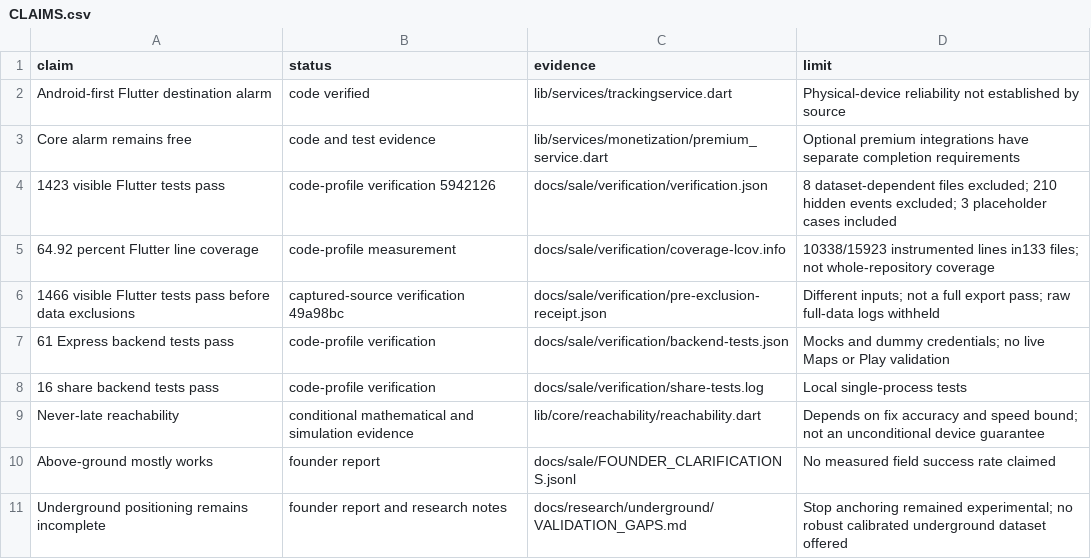
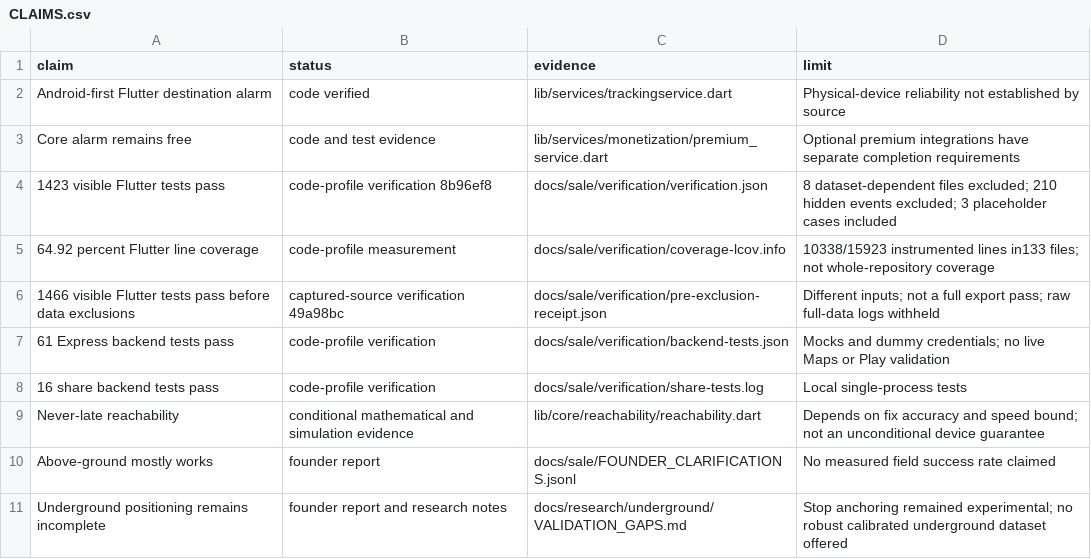
Before and after one commit to Raed2180416/GeoWake-Engineering-Archive, a CSV file: docs/sale/CLAIMS.csv, drawn as a sheet; only a part is shown.

```diff
--- a/docs/sale/CLAIMS.csv
+++ b/docs/sale/CLAIMS.csv
@@ -3,3 +3,3 @@ Android-first Flutter destination alarm,code verified,lib/services/trackingservi
 Core alarm remains free,code and test evidence,lib/services/monetization/premium_service.dart,Optional premium integrations have separate completion requirements
-1423 visible Flutter tests pass,code-profile verification 5942126,docs/sale/verification/verification.json,8 dataset-dependent files excluded; 210 hidden events excluded; 3 placeholder cases included
+1423 visible Flutter tests pass,code-profile verification 8b96ef8,docs/sale/verification/verification.json,8 dataset-dependent files excluded; 210 hidden events excluded; 3 placeholder cases included
 64.92 percent Flutter line coverage,code-profile measurement,docs/sale/verification/coverage-lcov.info,10338/15923 instrumented lines in133 files; not whole-repository coverage
```
Also changed, not shown: docs/sale/navigation/files.csv, docs/sale/navigation/symbols.csv, 12 other files.
